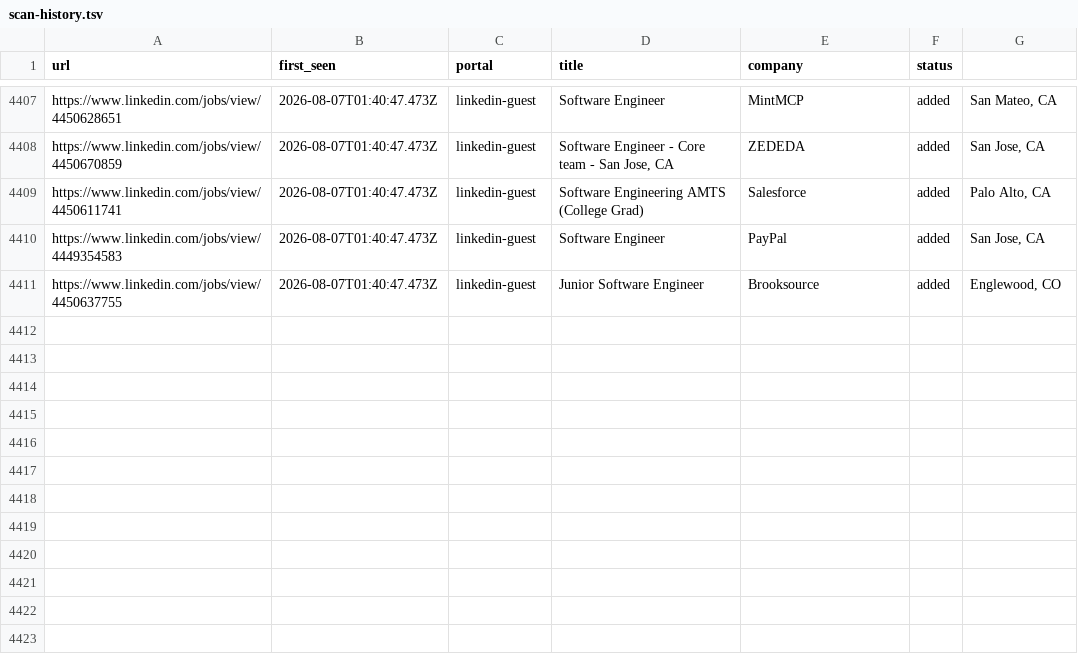
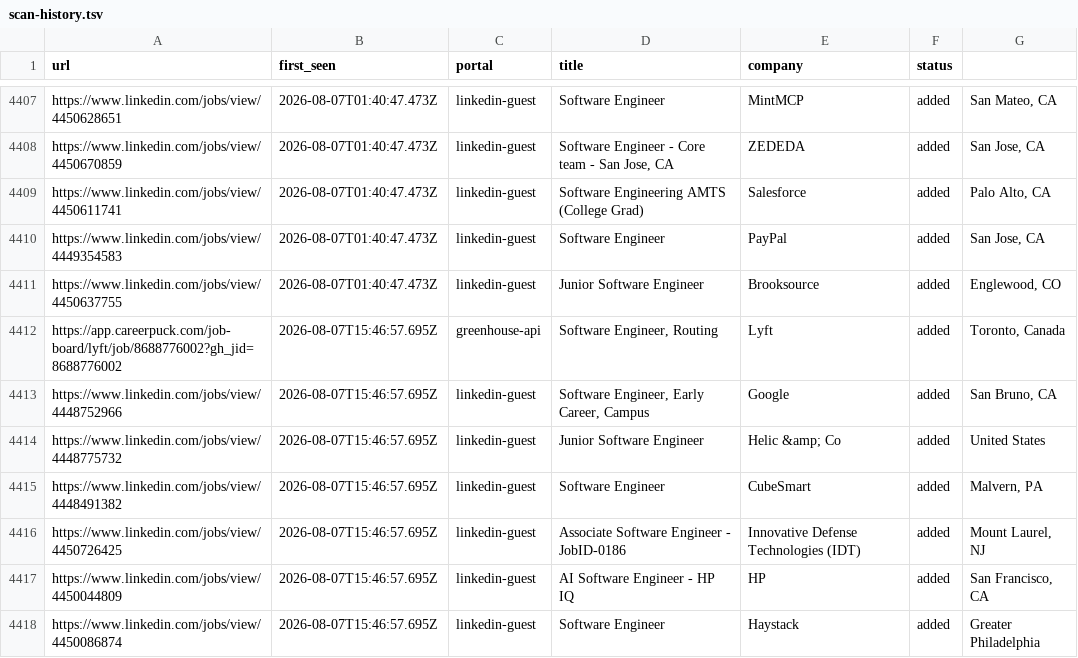
Before and after one commit to Kapo1123/career-ops, a TSV file: data/scan-history.tsv, drawn as a sheet; only a part is shown, gaps mark what is left out.

```diff
--- a/data/scan-history.tsv
+++ b/data/scan-history.tsv
@@ -4411 +4411,8 @@ https://www.linkedin.com/jobs/view/4449354583	2026-08-07T01:40:47.473Z	linkedin-
 https://www.linkedin.com/jobs/view/4450637755	2026-08-07T01:40:47.473Z	linkedin-guest	Junior Software Engineer	Brooksource	added	Englewood, CO
+https://app.careerpuck.com/job-board/lyft/job/8688776002?gh_jid=8688776002	2026-08-07T15:46:57.695Z	greenhouse-api	Software Engineer, Routing	Lyft	added	Toronto, Canada
+https://www.linkedin.com/jobs/view/4448752966	2026-08-07T15:46:57.695Z	linkedin-guest	Software Engineer, Early Career, Campus	Google	added	San Bruno, CA
+https://www.linkedin.com/jobs/view/4448775732	2026-08-07T15:46:57.695Z	linkedin-guest	Junior Software Engineer	Helic &amp; Co	added	United States
+https://www.linkedin.com/jobs/view/4448491382	2026-08-07T15:46:57.695Z	linkedin-guest	Software Engineer	CubeSmart	added	Malvern, PA
+https://www.linkedin.com/jobs/view/4450726425	2026-08-07T15:46:57.695Z	linkedin-guest	Associate Software Engineer - JobID-0186	Innovative Defense Technologies (IDT)	added	Mount Laurel, NJ
+https://www.linkedin.com/jobs/view/4450044809	2026-08-07T15:46:57.695Z	linkedin-guest	AI Software Engineer - HP IQ	HP	added	San Francisco, CA
+https://www.linkedin.com/jobs/view/4450086874	2026-08-07T15:46:57.695Z	linkedin-guest	Software Engineer	Haystack	added	Greater Philadelphia
```
Also changed, not shown: 1 other file.
